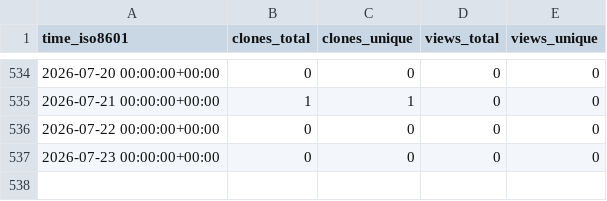
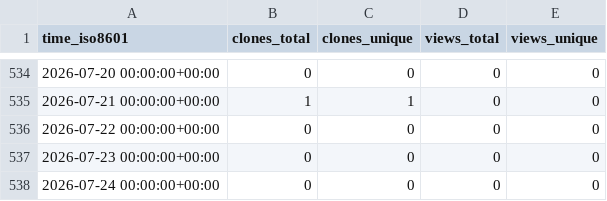
Before and after one commit to NBICLAB/optgan-data-repo, a CSV file: NBICLAB/OPT-GAN/ghrs-data/views_clones_aggregate.csv, drawn as a sheet; only a part is shown, gaps mark what is left out.

```diff
--- a/NBICLAB/OPT-GAN/ghrs-data/views_clones_aggregate.csv
+++ b/NBICLAB/OPT-GAN/ghrs-data/views_clones_aggregate.csv
@@ -537 +537,2 @@ time_iso8601,clones_total,clones_unique,views_total,views_unique
 2026-07-23 00:00:00+00:00,0,0,0,0
+2026-07-24 00:00:00+00:00,0,0,0,0
```
Also changed, not shown: 1 other file.
